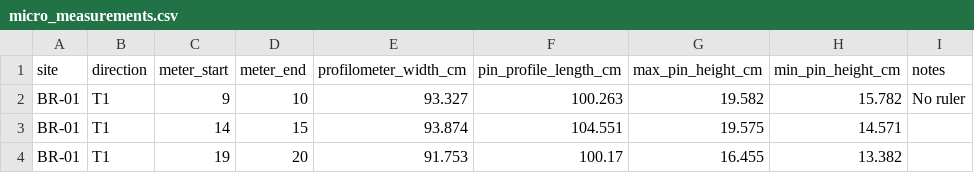
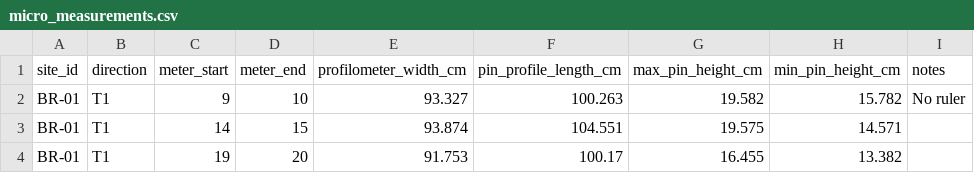
Before and after one commit to corynahebert/obsv_micro_study_2020, a CSV file: data/raw/micro_measurements.csv, drawn as a sheet; only a part is shown.

```diff
--- a/data/raw/micro_measurements.csv
+++ b/data/raw/micro_measurements.csv
@@ -1,2 +1,2 @@
-site,direction,meter_start,meter_end,profilometer_width_cm,pin_profile_length_cm,max_pin_height_cm,min_pin_height_cm,notes
+site_id,direction,meter_start,meter_end,profilometer_width_cm,pin_profile_length_cm,max_pin_height_cm,min_pin_height_cm,notes
 BR-01,T1,9,10,93.327,100.263,19.582,15.782,No ruler
```
Also changed, not shown: data/raw/line_point_data.csv, 2 other files.
